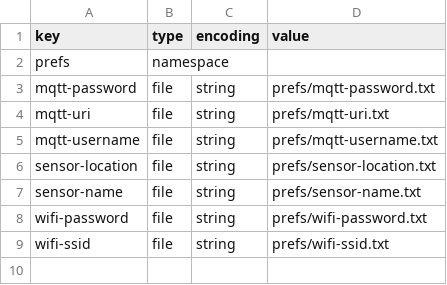
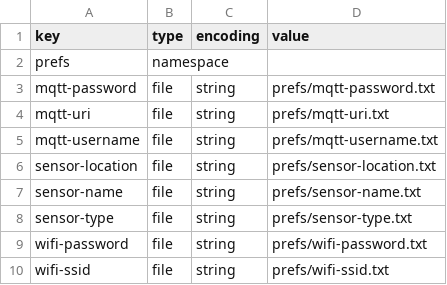
Before and after one commit to cmumford/EnvironSensor, a CSV file: pio/preferences.csv, drawn as a sheet; the diff names each change by its address in the sheet, - before the commit and + after, or states it on an @@ line.

Commit message:
Make sensor type a dynamic value
Create a sensor-type NVS value to specify "BME280" or
"BME680". Modify the code to read this value and instantiate
the correct sensor object. This is to enable a single firmware
image for different board types.

```diff
--- a/pio/preferences.csv
+++ b/pio/preferences.csv
+row 8: sensor-type | file | string | prefs/sensor-type.txt
```
Also changed, not shown: 9 other files.
